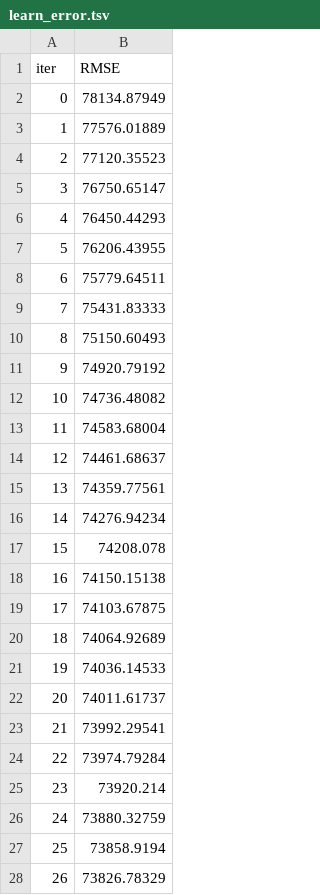
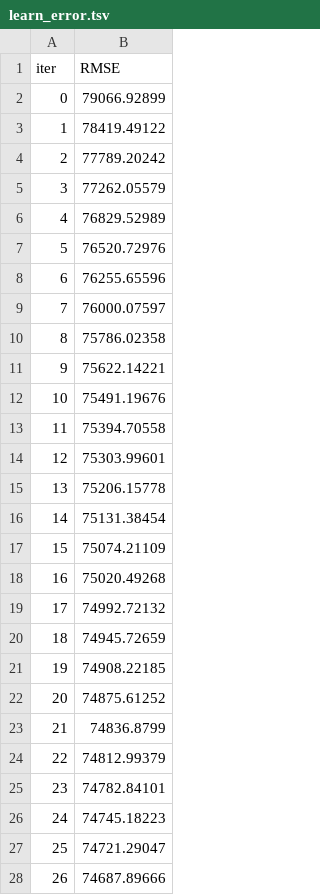
Before and after one commit to Shudi-Zhao/used_car_price_prediction, a TSV file: catboost_info/learn_error.tsv, drawn as a sheet; only a part is shown; the diff covers the shown part only.

```diff
--- a/catboost_info/learn_error.tsv
+++ b/catboost_info/learn_error.tsv
@@ -1,28 +1,28 @@
 iter	RMSE
-0	78134.87949
-1	77576.01889
-2	77120.35523
-3	76750.65147
-4	76450.44293
-5	76206.43955
-6	75779.64511
-7	75431.83333
-8	75150.60493
-9	74920.79192
-10	74736.48082
-11	74583.68004
-12	74461.68637
-13	74359.77561
-14	74276.94234
-15	74208.078
-16	74150.15138
-17	74103.67875
-18	74064.92689
-19	74036.14533
-20	74011.61737
-21	73992.29541
-22	73974.79284
-23	73920.214
-24	73880.32759
-25	73858.9194
-26	73826.78329
+0	79066.92899
+1	78419.49122
+2	77789.20242
+3	77262.05579
+4	76829.52989
+5	76520.72976
+6	76255.65596
+7	76000.07597
+8	75786.02358
+9	75622.14221
+10	75491.19676
+11	75394.70558
+12	75303.99601
+13	75206.15778
+14	75131.38454
+15	75074.21109
+16	75020.49268
+17	74992.72132
+18	74945.72659
+19	74908.22185
+20	74875.61252
+21	74836.8799
+22	74812.99379
+23	74782.84101
+24	74745.18223
+25	74721.29047
+26	74687.89666
```
Also changed, not shown: 73 edited cells elsewhere in this file, catboost_info/time_left.tsv, 4 other files.
